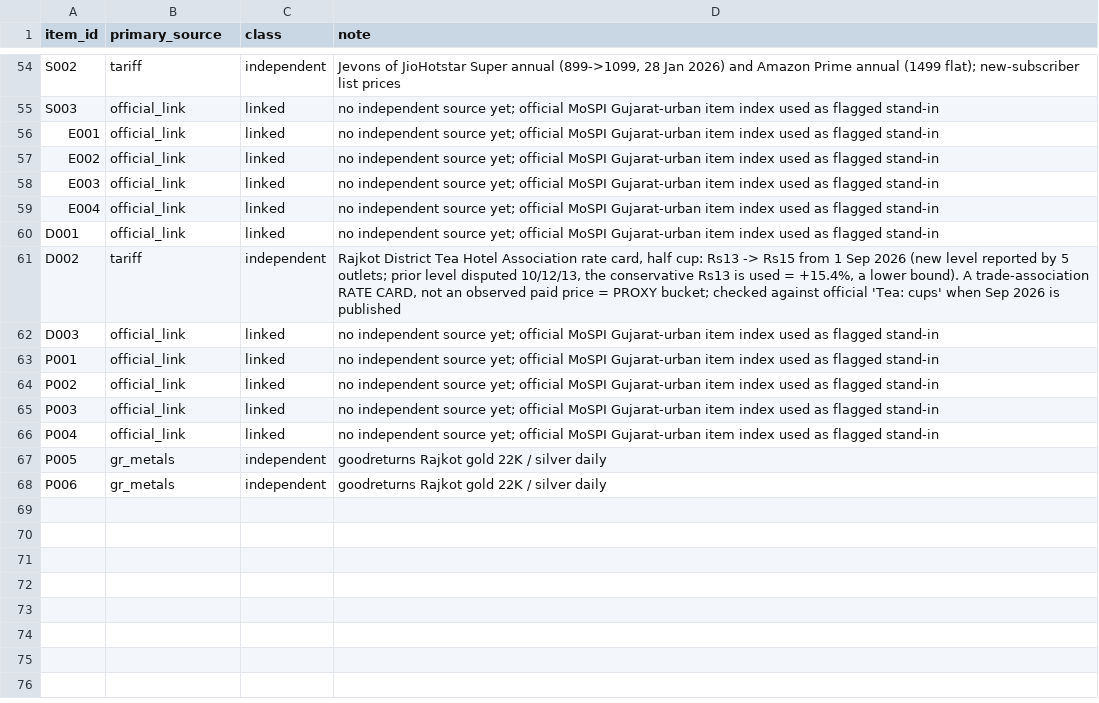
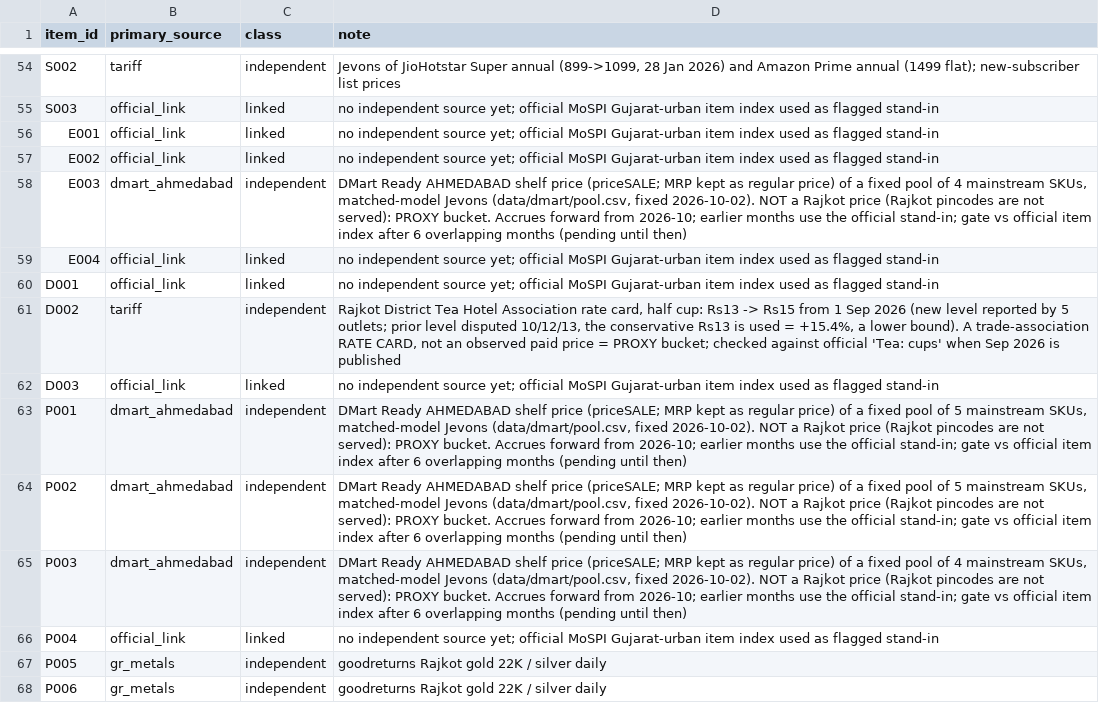
Before and after one commit to Nityahapani/rpi, a CSV file: data/source_plan.csv, drawn as a sheet; only a part is shown, gaps mark what is left out; the diff covers the shown part only.

```diff
--- a/data/source_plan.csv
+++ b/data/source_plan.csv
@@ -57,3 +57,3 @@ E001,official_link,linked,no independent source yet; official MoSPI Gujarat-urba
 E002,official_link,linked,no independent source yet; official MoSPI Gujarat-urban item index used as flagged stand-in
-E003,official_link,linked,no independent source yet; official MoSPI Gujarat-urban item index used as flagged stand-in
+E003,dmart_ahmedabad,independent,"DMart Ready AHMEDABAD shelf price (priceSALE; MRP kept as regular price) of a fixed pool of 4 mainstream SKUs, matched-model Jevons (data/dmart/pool.csv, fixed 2026-10-02). NOT a Rajkot price (Rajkot pincodes are not served): PROXY bucket. Accrues forward from 2026-10; earlier months use the official stand-in; gate vs official item index after 6 overlapping months (pending until then)"
 E004,official_link,linked,no independent source yet; official MoSPI Gujarat-urban item index used as flagged stand-in
@@ -62,5 +62,5 @@ D002,tariff,independent,"Rajkot District Tea Hotel Association rate card, half c
 D003,official_link,linked,no independent source yet; official MoSPI Gujarat-urban item index used as flagged stand-in
-P001,official_link,linked,no independent source yet; official MoSPI Gujarat-urban item index used as flagged stand-in
-P002,official_link,linked,no independent source yet; official MoSPI Gujarat-urban item index used as flagged stand-in
-P003,official_link,linked,no independent source yet; official MoSPI Gujarat-urban item index used as flagged stand-in
+P001,dmart_ahmedabad,independent,"DMart Ready AHMEDABAD shelf price (priceSALE; MRP kept as regular price) of a fixed pool of 5 mainstream SKUs, matched-model Jevons (data/dmart/pool.csv, fixed 2026-10-02). NOT a Rajkot price (Rajkot pincodes are not served): PROXY bucket. Accrues forward from 2026-10; earlier months use the official stand-in; gate vs official item index after 6 overlapping months (pending until then)"
+P002,dmart_ahmedabad,independent,"DMart Ready AHMEDABAD shelf price (priceSALE; MRP kept as regular price) of a fixed pool of 5 mainstream SKUs, matched-model Jevons (data/dmart/pool.csv, fixed 2026-10-02). NOT a Rajkot price (Rajkot pincodes are not served): PROXY bucket. Accrues forward from 2026-10; earlier months use the official stand-in; gate vs official item index after 6 overlapping months (pending until then)"
+P003,dmart_ahmedabad,independent,"DMart Ready AHMEDABAD shelf price (priceSALE; MRP kept as regular price) of a fixed pool of 4 mainstream SKUs, matched-model Jevons (data/dmart/pool.csv, fixed 2026-10-02). NOT a Rajkot price (Rajkot pincodes are not served): PROXY bucket. Accrues forward from 2026-10; earlier months use the official stand-in; gate vs official item index after 6 overlapping months (pending until then)"
 P004,official_link,linked,no independent source yet; official MoSPI Gujarat-urban item index used as flagged stand-in
```
Also changed, not shown: 39 edited cells elsewhere in this file, data/refresh_log.csv, data/sources.csv, 23 other files.
